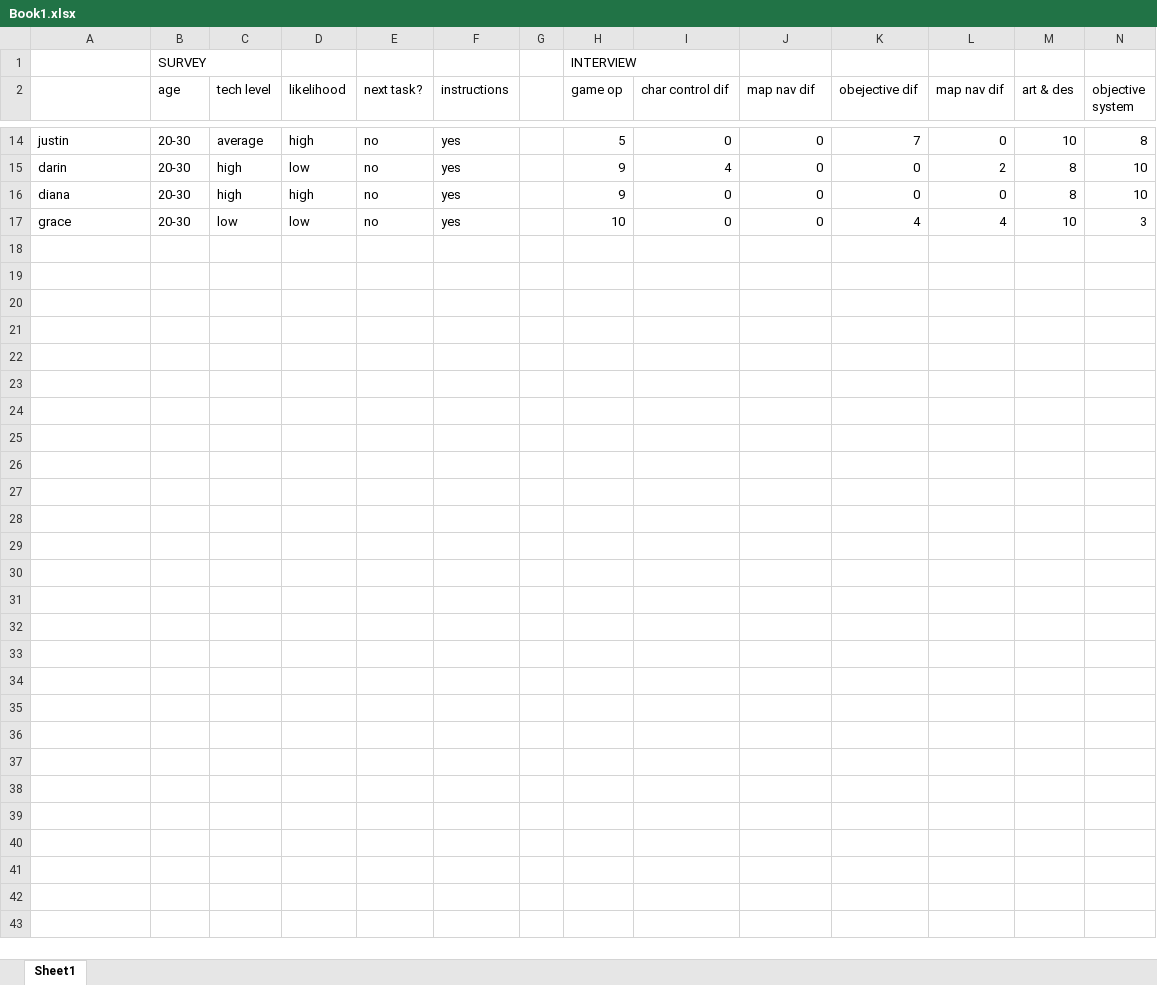
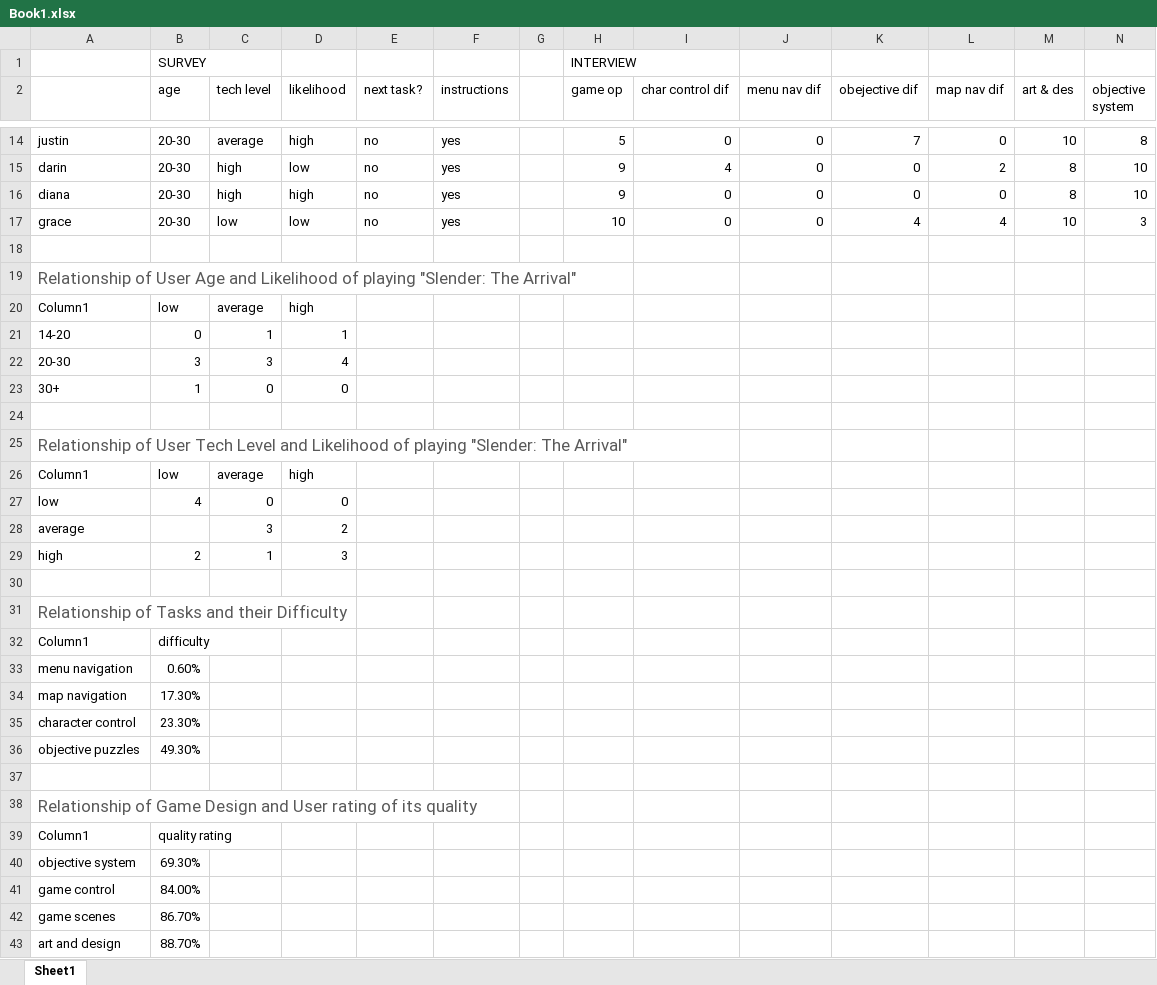
Before and after one commit to ianTevesAcc/cs104.1-project-report, an Excel workbook: Book1.xlsx, sheet Sheet1, drawn as a sheet; only a part is shown, gaps mark what is left out; values as stored, in another font and other column widths than the file's, no borders; table styles not drawn; rows hold the shown columns only; the diff names each change by its address in the sheet, - before the commit and + after, or states it on an @@ line.

```diff
--- a/Book1.xlsx (sheet Sheet1)
+++ b/Book1.xlsx (sheet Sheet1)
-J2: map nav dif
+J2: menu nav dif
+row 18: (empty)
+row 19: Relationship of User Age and Likelihood of playing "Slender: The Arrival"
+row 20: Column1 | low | average | high
+row 21: 14-20 | 0 | 1 | 1
+row 22: 20-30 | 3 | 3 | 4
+row 23: 30+ | 1 | 0 | 0
+row 24: (empty)
+row 25: Relationship of User Tech Level and Likelihood of playing "Slender: The Arrival"
+row 26: Column1 | low | average | high
+row 27: low | 4 | 0 | 0
+row 28: average |  | 3 | 2
+row 29: high | 2 | 1 | 3
+row 30: (empty)
+row 31: Relationship of Tasks and their Difficulty
+row 32: Column1 | difficulty
+row 33: menu navigation | 0.60%
+row 34: map navigation | 17.30%
+row 35: character control | 23.30%
+row 36: objective puzzles | 49.30%
+row 37: (empty)
+row 38: Relationship of Game Design and User rating of its quality
+row 39: Column1 | quality rating
+row 40: objective system | 69.30%
+row 41: game control | 84.00%
+row 42: game scenes | 86.70%
+row 43: art and design | 88.70%
```
Also changed, not shown: 1 other file.
